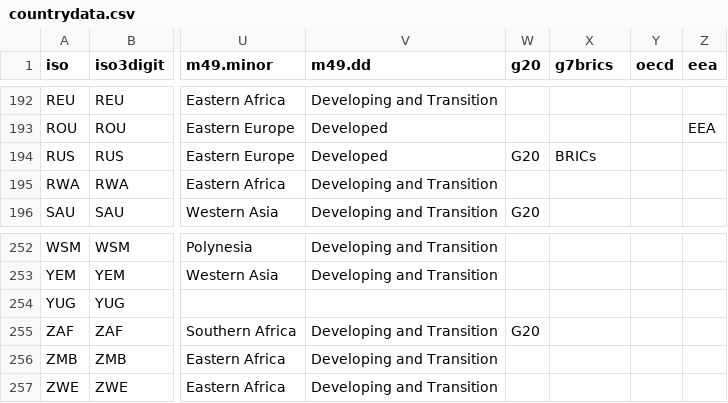
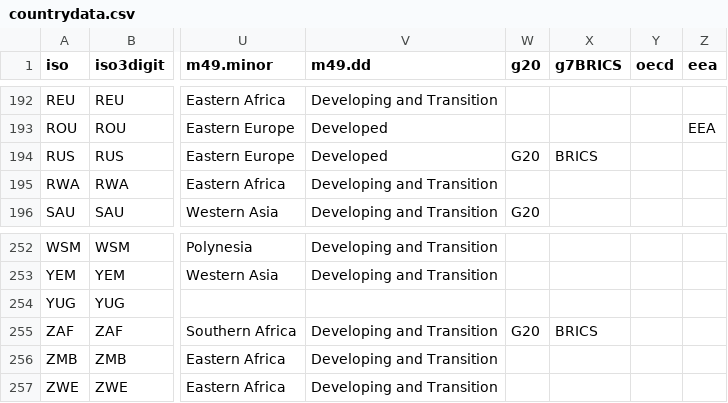
Before and after one commit to carolinebastian/matchcountry, a CSV file: inst/extdata/countrydata.csv, drawn as a sheet; only a part is shown, gaps mark what is left out; the diff covers the shown part only; the diff names each change by its address in the sheet, - before the commit and + after, or states it on an @@ line.

Commit message:
Update BRICS group

```diff
--- a/inst/extdata/countrydata.csv
+++ b/inst/extdata/countrydata.csv
-X1: g7brics
+X1: g7BRICS
-X194 (g7BRICS): BRICs
+X194 (g7BRICS): BRICS
-X255 (g7BRICS): (empty)
+X255 (g7BRICS): BRICS
```
Also changed, not shown: 8 edited cells elsewhere in this file.
